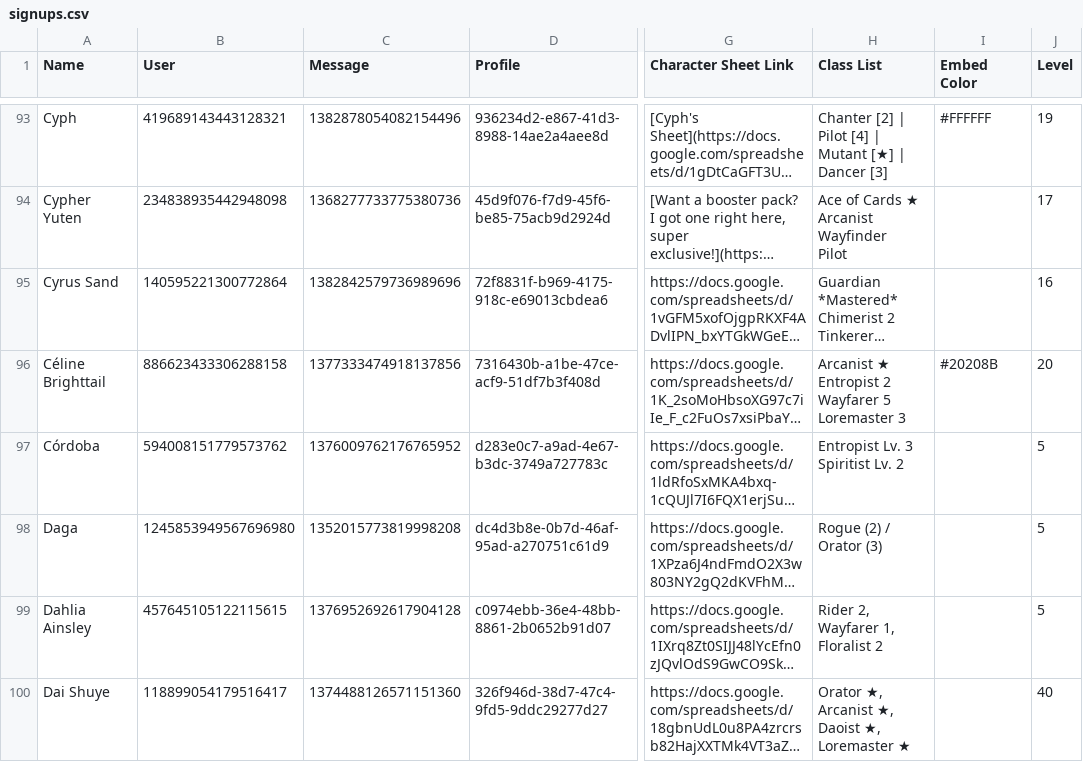
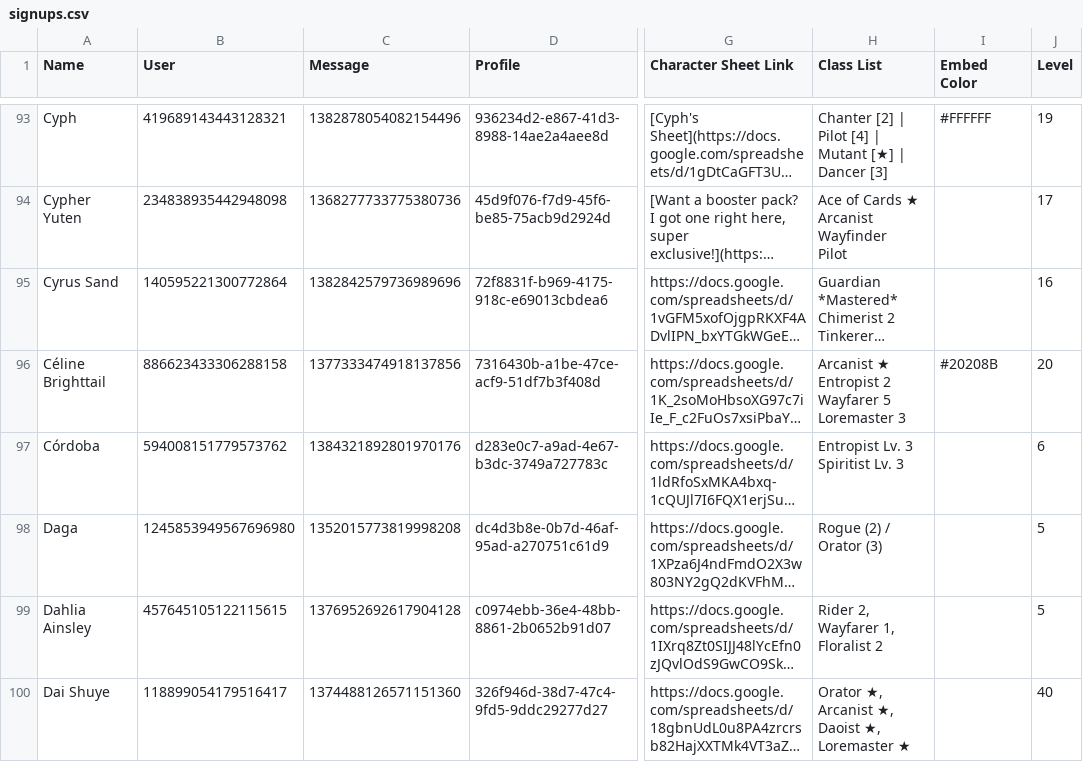
Before and after one commit to jrlol3/Megu-CSV-JSON-Storage, a CSV file: profile/signups.csv, drawn as a sheet; only a part is shown, gaps mark what is left out; long unchanged cells end in …; ↵ is a line break in a cell; the diff covers the shown part only; the diff names each change by its address in the sheet, - before the commit and + after, or states it on an @@ line.

Commit message:
Update profile/signups.csv

```diff
--- a/profile/signups.csv
+++ b/profile/signups.csv
-C97 (Message): 1376009762176765952
+C97 (Message): 1384321892801970176
-H97 (Class List): Entropist Lv. 3 ↵ Spiritist Lv. 2
+H97 (Class List): Entropist Lv. 3 ↵ Spiritist Lv. 3
-J97 (Level): 5
+J97 (Level): 6
```
Also changed, not shown: 17 edited cells elsewhere in this file.
